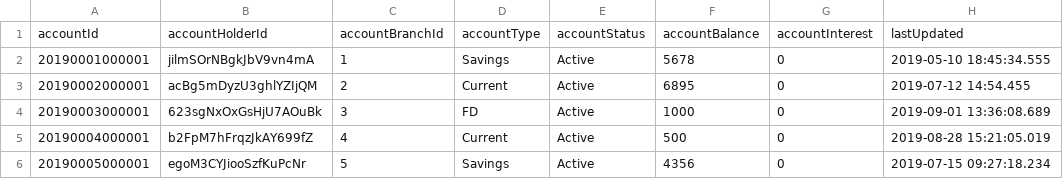
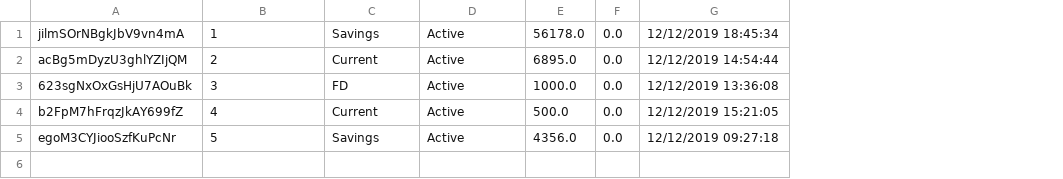
Before and after one commit to CapgeminiBFSI2019/capgemini_pecunia_2019, a CSV file: Pecunia/src/main/java/com/capgemini/pecunia/dao/DbFiles/Account.csv, drawn as a sheet; removed rows and columns are numbered as before the commit, all else as after; the diff names each change by its address in the sheet, - before the commit and + after, or states it on an @@ line.

```diff
--- a/Pecunia/src/main/java/com/capgemini/pecunia/dao/DbFiles/Account.csv
+++ b/Pecunia/src/main/java/com/capgemini/pecunia/dao/DbFiles/Account.csv
-column A, rows 2-6: 20190001000001 | 20190002000001 | 20190003000001 | 20190004000001 | 20190005000001
-column F, rows 2-6: 5678 | 6895 | 1000 | 500 | 4356
-column G, rows 2-6: all 0
-column H, rows 2-6: 2019-05-10 18:45:34.555 | 2019-07-12 14:54.455 | 2019-09-01 13:36:08.689 | 2019-08-28 15:21:05.019 | 2019-07-15 09:27:18.234
+column E, rows 1-5: 56178.0 | 6895.0 | 1000.0 | 500.0 | 4356.0
+column F, rows 1-5: all 0.0
+column G, rows 1-5: 12/12/2019 18:45:34 | 12/12/2019 14:54:44 | 12/12/2019 13:36:08 | 12/12/2019 15:21:05 | 12/12/2019 09:27:18
-row 1: accountId | accountHolderId | accountBranchId | accountType | accountStatus | accountBalance | accountInterest | lastUpdated
```
Also changed, not shown: 7 other files.
